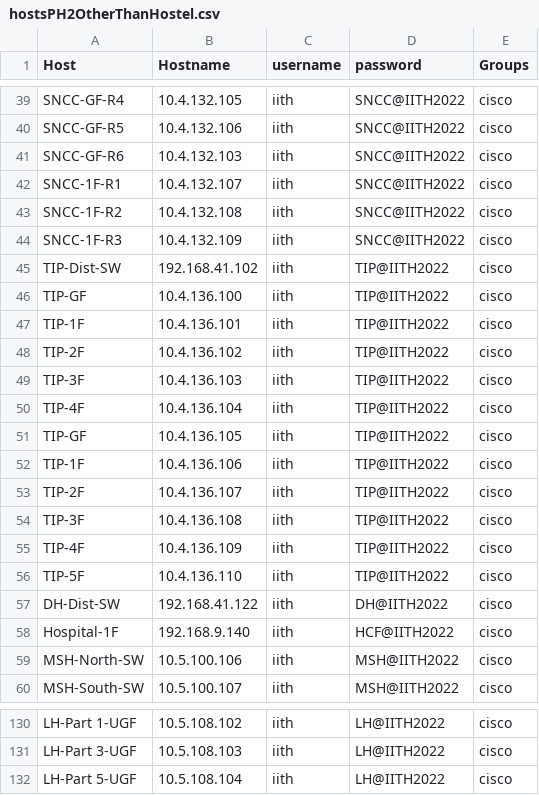
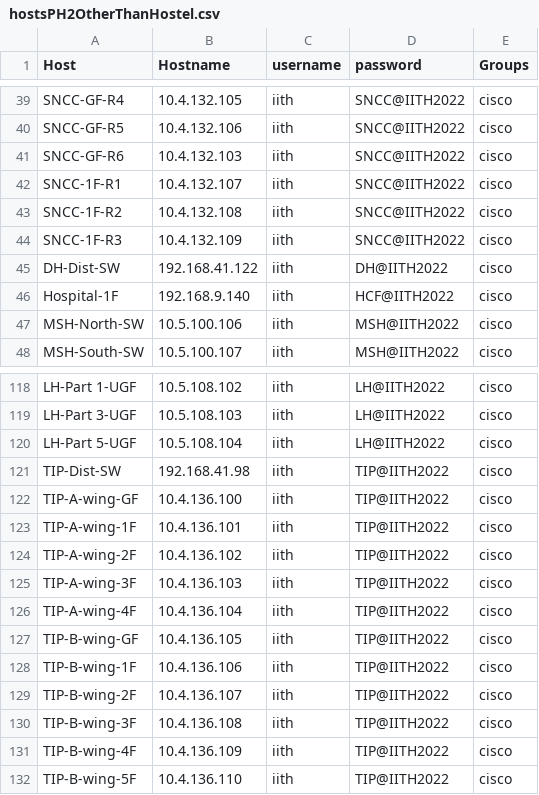
Before and after one commit to KarnChoudhary/Nornir, a CSV file: 2023/5.nornir_napalm/IITH/hostsPH2OtherThanHostel.csv, drawn as a sheet; only a part is shown, gaps mark what is left out.

```diff
--- a/2023/5.nornir_napalm/IITH/hostsPH2OtherThanHostel.csv
+++ b/2023/5.nornir_napalm/IITH/hostsPH2OtherThanHostel.csv
@@ -44,14 +44,2 @@ SNCC-1F-R2,10.4.132.108,iith,SNCC@IITH2022,cisco
 SNCC-1F-R3,10.4.132.109,iith,SNCC@IITH2022,cisco
-TIP-Dist-SW,192.168.41.102,iith,TIP@IITH2022,cisco
-TIP-GF,10.4.136.100,iith,TIP@IITH2022,cisco
-TIP-1F,10.4.136.101,iith,TIP@IITH2022,cisco
-TIP-2F,10.4.136.102,iith,TIP@IITH2022,cisco
-TIP-3F,10.4.136.103,iith,TIP@IITH2022,cisco
-TIP-4F,10.4.136.104,iith,TIP@IITH2022,cisco
-TIP-GF,10.4.136.105,iith,TIP@IITH2022,cisco
-TIP-1F,10.4.136.106,iith,TIP@IITH2022,cisco
-TIP-2F,10.4.136.107,iith,TIP@IITH2022,cisco
-TIP-3F,10.4.136.108,iith,TIP@IITH2022,cisco
-TIP-4F,10.4.136.109,iith,TIP@IITH2022,cisco
-TIP-5F,10.4.136.110,iith,TIP@IITH2022,cisco
 DH-Dist-SW,192.168.41.122,iith,DH@IITH2022,cisco
@@ -132 +120,13 @@ LH-Part 3-UGF,10.5.108.103,iith,LH@IITH2022,cisco
 LH-Part 5-UGF,10.5.108.104,iith,LH@IITH2022,cisco
+TIP-Dist-SW,192.168.41.98,iith,TIP@IITH2022,cisco
+TIP-A-wing-GF,10.4.136.100,iith,TIP@IITH2022,cisco
+TIP-A-wing-1F,10.4.136.101,iith,TIP@IITH2022,cisco
+TIP-A-wing-2F,10.4.136.102,iith,TIP@IITH2022,cisco
+TIP-A-wing-3F,10.4.136.103,iith,TIP@IITH2022,cisco
+TIP-A-wing-4F,10.4.136.104,iith,TIP@IITH2022,cisco
+TIP-B-wing-GF,10.4.136.105,iith,TIP@IITH2022,cisco
+TIP-B-wing-1F,10.4.136.106,iith,TIP@IITH2022,cisco
+TIP-B-wing-2F,10.4.136.107,iith,TIP@IITH2022,cisco
+TIP-B-wing-3F,10.4.136.108,iith,TIP@IITH2022,cisco
+TIP-B-wing-4F,10.4.136.109,iith,TIP@IITH2022,cisco
+TIP-B-wing-5F,10.4.136.110,iith,TIP@IITH2022,cisco
```
Also changed, not shown: 2023/5.nornir_napalm/IITH/abc.csv, 2023/5.nornir_napalm/IITH/hosts.csv, 5 other files.
